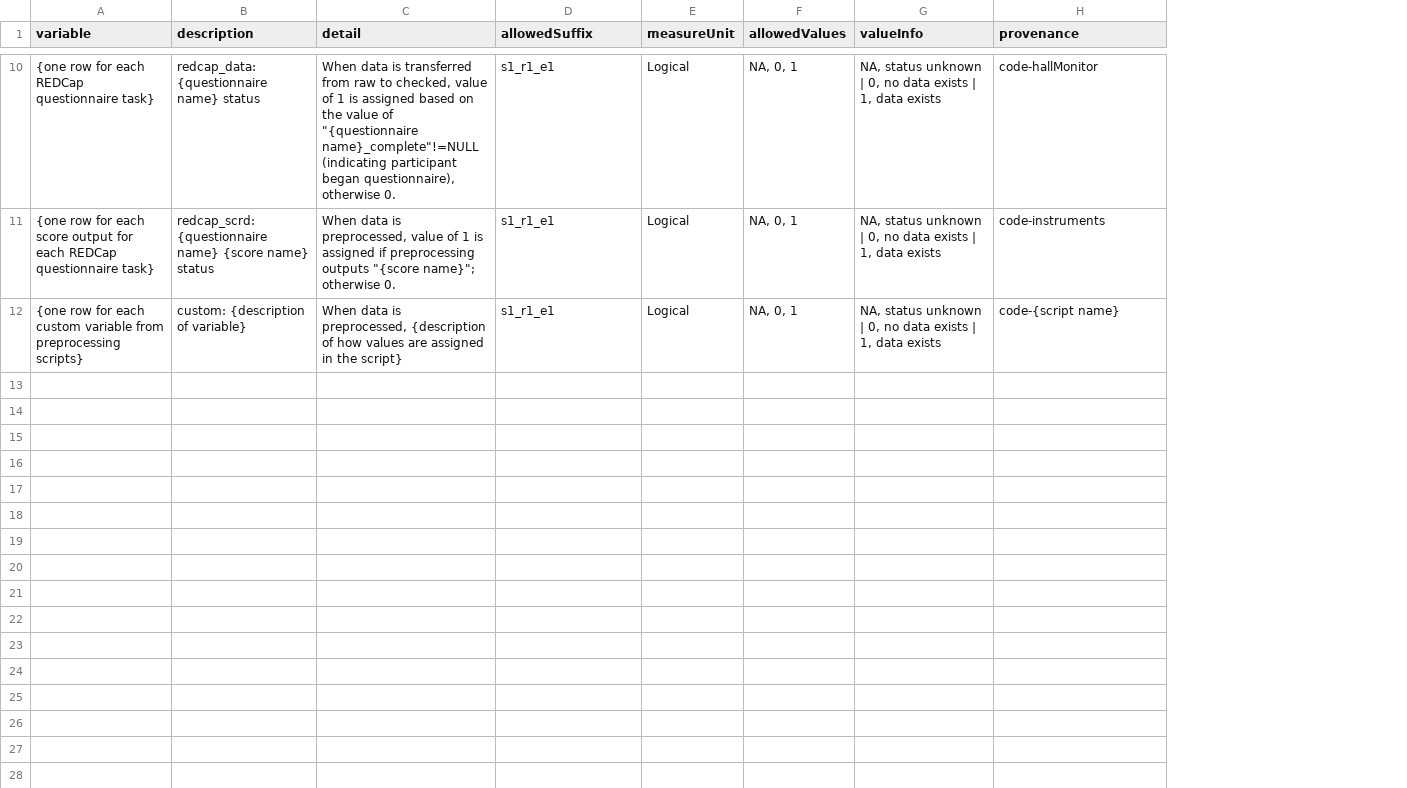
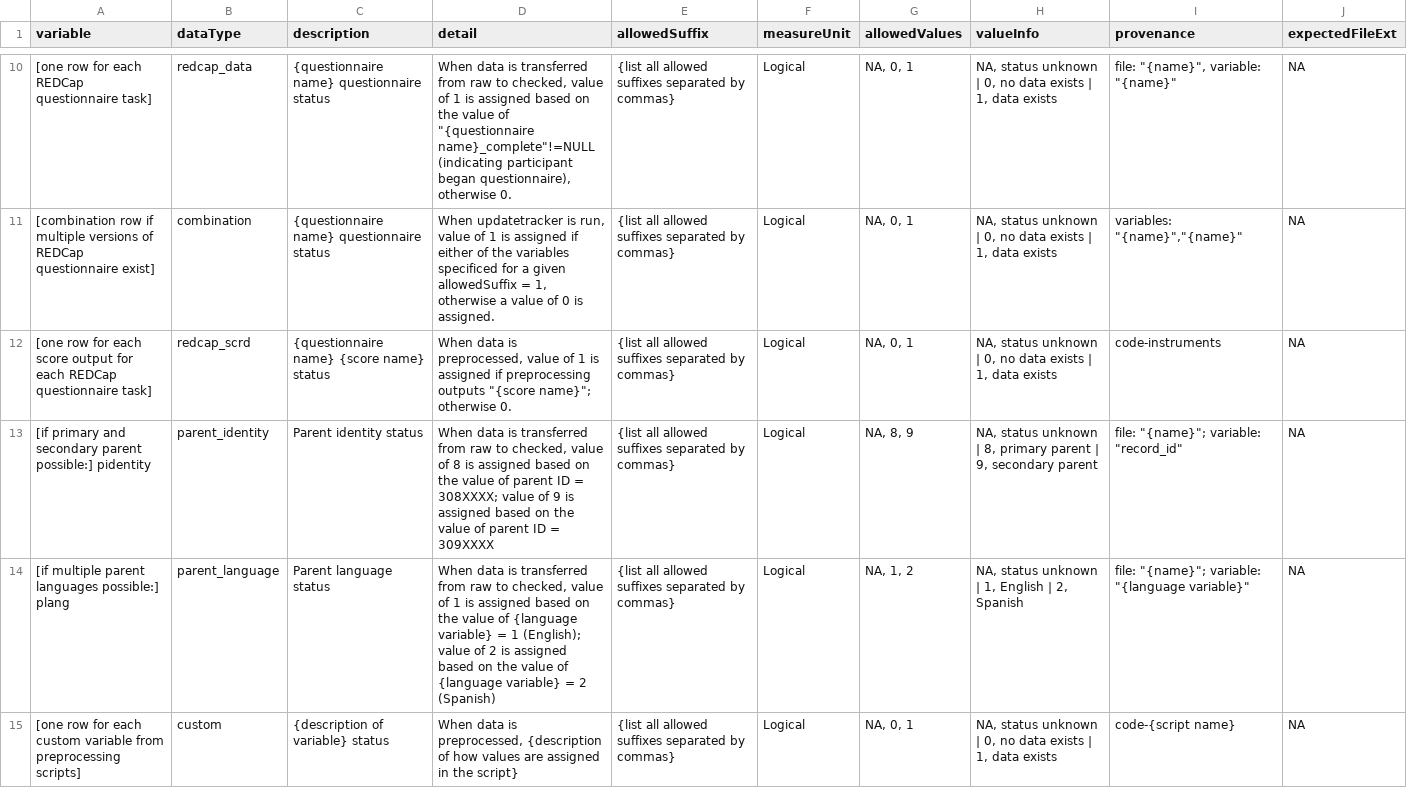
Before and after one commit to NDCLab/read-study1-dataset, a CSV file: data-monitoring/data-dictionary/central-tracker_datadict.csv, drawn as a sheet; only a part is shown, gaps mark what is left out; addresses are those after the commit; the diff covers the shown part only; the diff names each change by its address in the sheet, - before the commit and + after, or states it on an @@ line.

Commit message:
update to newest version of template

```diff
--- a/data-monitoring/data-dictionary/central-tracker_datadict.csv
+++ b/data-monitoring/data-dictionary/central-tracker_datadict.csv
+column B (dataType), row 10: redcap_data; row 12: redcap_scrd; row 15: custom
+column J (expectedFileExt), row 10: NA; row 12: NA; row 15: NA
-A10 (variable): {one row for each REDCap questionnaire task}
+A10 (variable): [one row for each REDCap questionnaire task]
-C10 (description): redcap_data: {questionnaire name} status
+C10 (description): {questionnaire name} questionnaire status
-E10 (allowedSuffix): s1_r1_e1
+E10 (allowedSuffix): {list all allowed suffixes separated by commas}
-I10 (provenance): code-hallMonitor
+I10 (provenance): file: "{name}", variable: "{name}"
+row 11: [combination row if multiple versions of REDCap questionnaire exist] | combination | {questionnaire name} questionnaire status | When updatetracker is run, value of 1 is assigned if either of the variables specificed for a given allowedSuffix = 1, otherwise a value of 0 is assigned. | {list all allowed suffixes separated by commas} | Logical | NA, 0, 1 | NA, status unknown | 0, no data exists | 1, data exists | variables: "{name}","{name}" | NA
-A12 (variable): {one row for each score output for each REDCap questionnaire task}
+A12 (variable): [one row for each score output for each REDCap questionnaire task]
-C12 (description): redcap_scrd: {questionnaire name}…
+C12 (description): {questionnaire name}…
-E12 (allowedSuffix): s1_r1_e1
+E12 (allowedSuffix): {list all allowed suffixes separated by commas}
+row 13: [if primary and secondary parent possible:] pidentity | parent_identity | Parent identity status | When data is transferred from raw to checked, value of 8 is assigned based on the value of parent ID = 308XXXX; value of 9 is assigned based on the value of parent ID = 309XXXX | {list all allowed suffixes separated by commas} | Logical | NA, 8, 9 | NA, status unknown | 8, primary parent | 9, secondary parent | file: "{name}"; variable: "record_id" | NA
+row 14: [if multiple parent languages possible:] plang | parent_language | Parent language status | When data is transferred from raw to checked, value of 1 is assigned based on the value of {language variable} = 1 (English); value of 2 is assigned based on the value of {language variable} = 2 (Spanish) | {list all allowed suffixes separated by commas} | Logical | NA, 1, 2 | NA, status unknown | 1, English | 2, Spanish | file: "{name}"; variable: "{language variable}" | NA
-A15 (variable): {one row for each custom variable from preprocessing scripts}
+A15 (variable): [one row for each custom variable from preprocessing scripts]
-C15 (description): custom: {description of variable}
+C15 (description): {description of variable} status
-E15 (allowedSuffix): s1_r1_e1
+E15 (allowedSuffix): {list all allowed suffixes separated by commas}
```
Also changed, not shown: 1 added row, 1 removed row and 29 edited cells elsewhere in this file.
